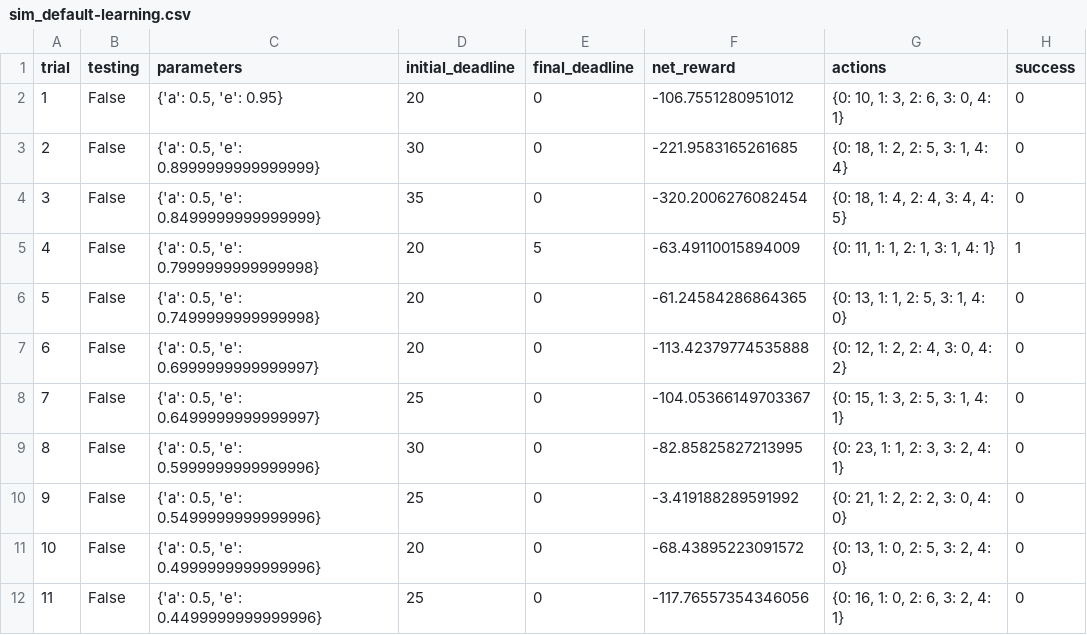
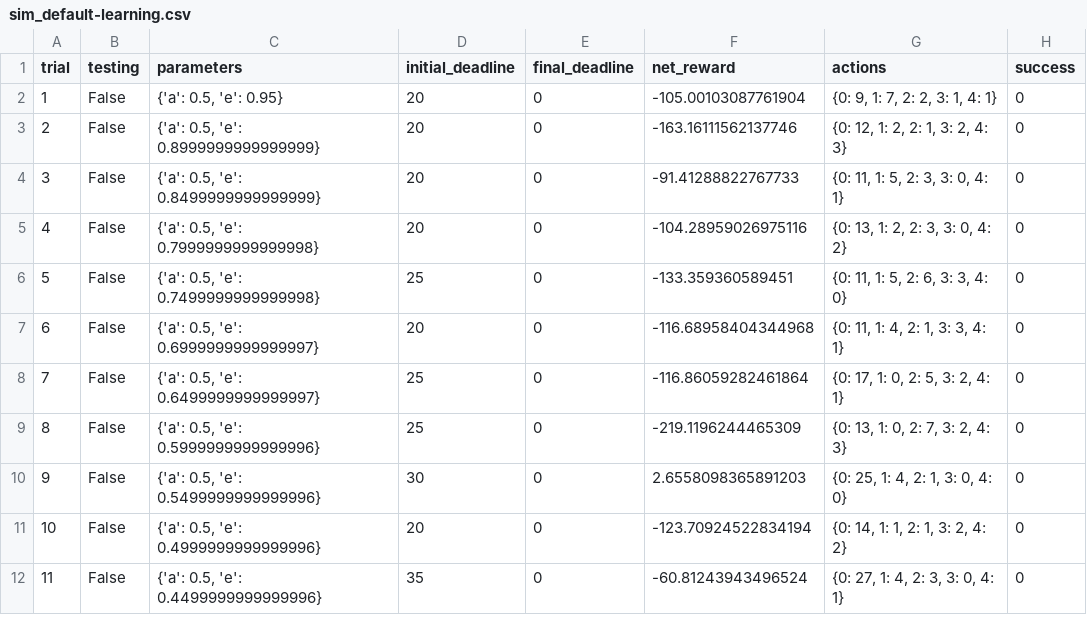
Before and after one commit to GreenStorm/udacity_machine_learning_nanodegree, a CSV file: smartcab/logs/sim_default-learning.csv, drawn as a sheet; only a part is shown; the diff covers the shown part only.

Commit message:
removed added features for smartcab - 2nd submission

```diff
--- a/smartcab/logs/sim_default-learning.csv
+++ b/smartcab/logs/sim_default-learning.csv
@@ -1,12 +1,12 @@
 trial,testing,parameters,initial_deadline,final_deadline,net_reward,actions,success
-1,False,"{'a': 0.5, 'e': 0.95}",20,0,-106.7551280951012,"{0: 10, 1: 3, 2: 6, 3: 0, 4: 1}",0
-2,False,"{'a': 0.5, 'e': 0.8999999999999999}",30,0,-221.9583165261685,"{0: 18, 1: 2, 2: 5, 3: 1, 4: 4}",0
-3,False,"{'a': 0.5, 'e': 0.8499999999999999}",35,0,-320.2006276082454,"{0: 18, 1: 4, 2: 4, 3: 4, 4: 5}",0
-4,False,"{'a': 0.5, 'e': 0.7999999999999998}",20,5,-63.49110015894009,"{0: 11, 1: 1, 2: 1, 3: 1, 4: 1}",1
-5,False,"{'a': 0.5, 'e': 0.7499999999999998}",20,0,-61.24584286864365,"{0: 13, 1: 1, 2: 5, 3: 1, 4: 0}",0
-6,False,"{'a': 0.5, 'e': 0.6999999999999997}",20,0,-113.42379774535888,"{0: 12, 1: 2, 2: 4, 3: 0, 4: 2}",0
-7,False,"{'a': 0.5, 'e': 0.6499999999999997}",25,0,-104.05366149703367,"{0: 15, 1: 3, 2: 5, 3: 1, 4: 1}",0
-8,False,"{'a': 0.5, 'e': 0.5999999999999996}",30,0,-82.85825827213995,"{0: 23, 1: 1, 2: 3, 3: 2, 4: 1}",0
-9,False,"{'a': 0.5, 'e': 0.5499999999999996}",25,0,-3.419188289591992,"{0: 21, 1: 2, 2: 2, 3: 0, 4: 0}",0
-10,False,"{'a': 0.5, 'e': 0.4999999999999996}",20,0,-68.43895223091572,"{0: 13, 1: 0, 2: 5, 3: 2, 4: 0}",0
-11,False,"{'a': 0.5, 'e': 0.4499999999999996}",25,0,-117.76557354346056,"{0: 16, 1: 0, 2: 6, 3: 2, 4: 1}",0
+1,False,"{'a': 0.5, 'e': 0.95}",20,0,-105.00103087761904,"{0: 9, 1: 7, 2: 2, 3: 1, 4: 1}",0
+2,False,"{'a': 0.5, 'e': 0.8999999999999999}",20,0,-163.16111562137746,"{0: 12, 1: 2, 2: 1, 3: 2, 4: 3}",0
+3,False,"{'a': 0.5, 'e': 0.8499999999999999}",20,0,-91.41288822767733,"{0: 11, 1: 5, 2: 3, 3: 0, 4: 1}",0
+4,False,"{'a': 0.5, 'e': 0.7999999999999998}",20,0,-104.28959026975116,"{0: 13, 1: 2, 2: 3, 3: 0, 4: 2}",0
+5,False,"{'a': 0.5, 'e': 0.7499999999999998}",25,0,-133.359360589451,"{0: 11, 1: 5, 2: 6, 3: 3, 4: 0}",0
+6,False,"{'a': 0.5, 'e': 0.6999999999999997}",20,0,-116.68958404344968,"{0: 11, 1: 4, 2: 1, 3: 3, 4: 1}",0
+7,False,"{'a': 0.5, 'e': 0.6499999999999997}",25,0,-116.86059282461864,"{0: 17, 1: 0, 2: 5, 3: 2, 4: 1}",0
+8,False,"{'a': 0.5, 'e': 0.5999999999999996}",25,0,-219.1196244465309,"{0: 13, 1: 0, 2: 7, 3: 2, 4: 3}",0
+9,False,"{'a': 0.5, 'e': 0.5499999999999996}",30,0,2.6558098365891203,"{0: 25, 1: 4, 2: 1, 3: 0, 4: 0}",0
+10,False,"{'a': 0.5, 'e': 0.4999999999999996}",20,0,-123.70924522834194,"{0: 14, 1: 1, 2: 1, 3: 2, 4: 2}",0
+11,False,"{'a': 0.5, 'e': 0.4499999999999996}",35,0,-60.81243943496524,"{0: 27, 1: 4, 2: 3, 3: 0, 4: 1}",0
```
Also changed, not shown: 75 edited cells elsewhere in this file, 6 other files.
